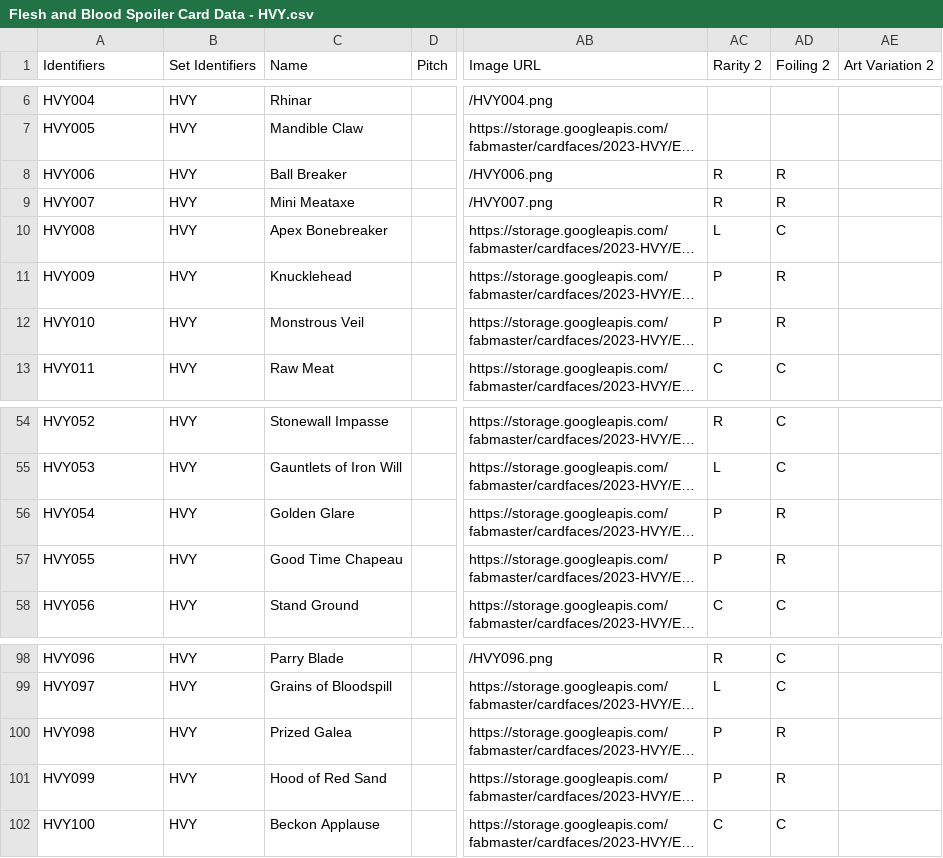
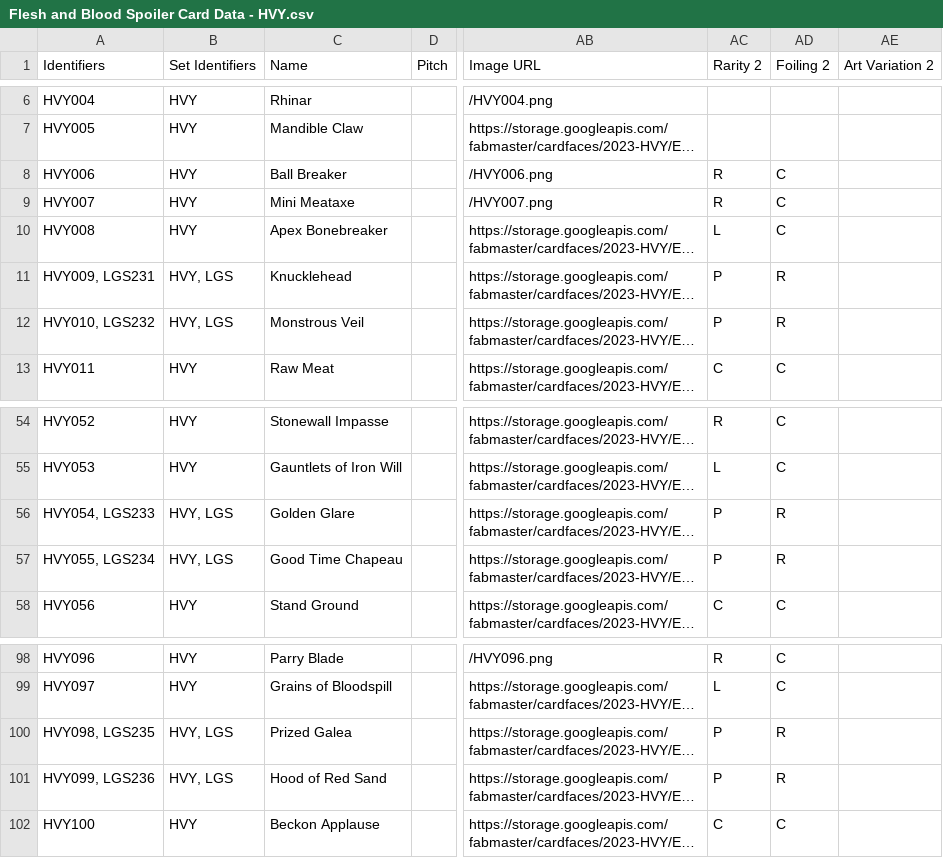
Before and after one commit to fabrary/cards, a CSV file: packages/cards/scripts/Spoiled/Flesh and Blood Spoiler Card Data - HVY.csv, drawn as a sheet; only a part is shown, gaps mark what is left out; long unchanged cells end in …; the diff names each change by its address in the sheet, - before the commit and + after, or states it on an @@ line.

```diff
--- a/packages/cards/scripts/Spoiled/Flesh and Blood Spoiler Card Data - HVY.csv
+++ b/packages/cards/scripts/Spoiled/Flesh and Blood Spoiler Card Data - HVY.csv
-AD8:AD9 (Foiling 2): R
+AD8:AD9 (Foiling 2): C
-A11 (Identifiers): HVY009
+A11 (Identifiers): HVY009, LGS231
-B11:B12 (Set Identifiers): HVY
+B11:B12 (Set Identifiers): HVY, LGS
-A12 (Identifiers): HVY010
+A12 (Identifiers): HVY010, LGS232
-A56 (Identifiers): HVY054
+A56 (Identifiers): HVY054, LGS233
-B56:B57 (Set Identifiers): HVY
+B56:B57 (Set Identifiers): HVY, LGS
-A57 (Identifiers): HVY055
+A57 (Identifiers): HVY055, LGS234
-A100 (Identifiers): HVY098
+A100 (Identifiers): HVY098, LGS235
-B100:B101 (Set Identifiers): HVY
+B100:B101 (Set Identifiers): HVY, LGS
-A101 (Identifiers): HVY099
+A101 (Identifiers): HVY099, LGS236
```
Also changed, not shown: 5 other files.
